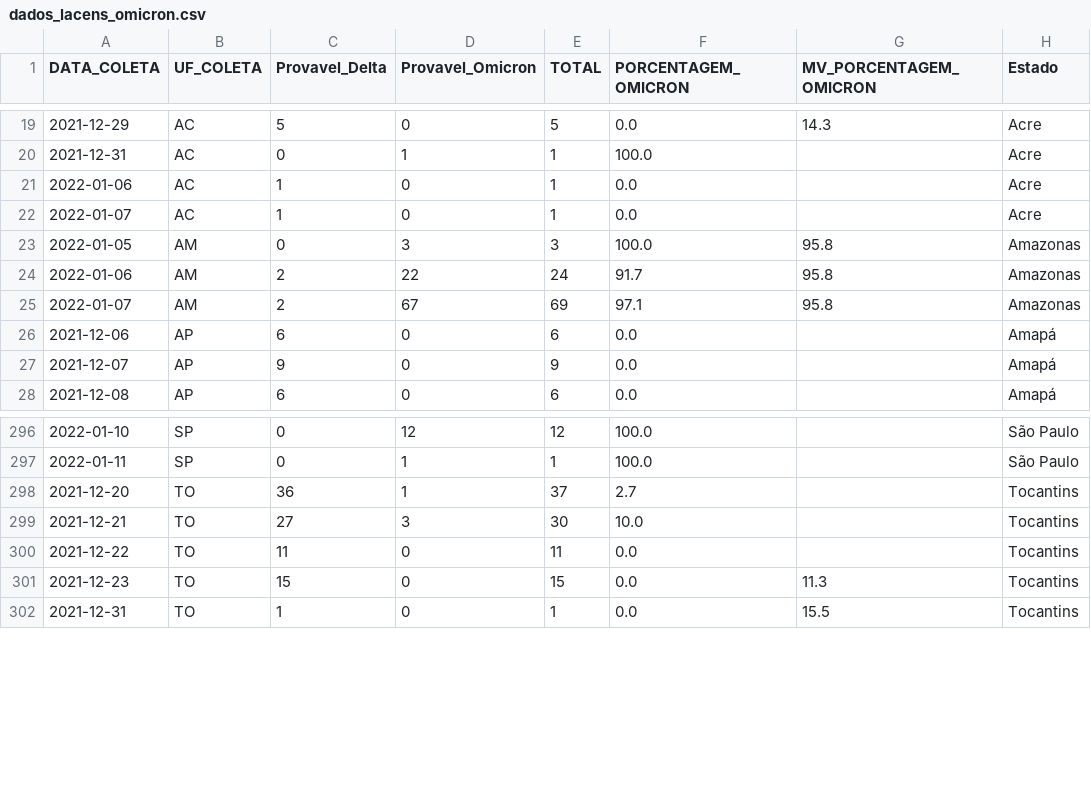
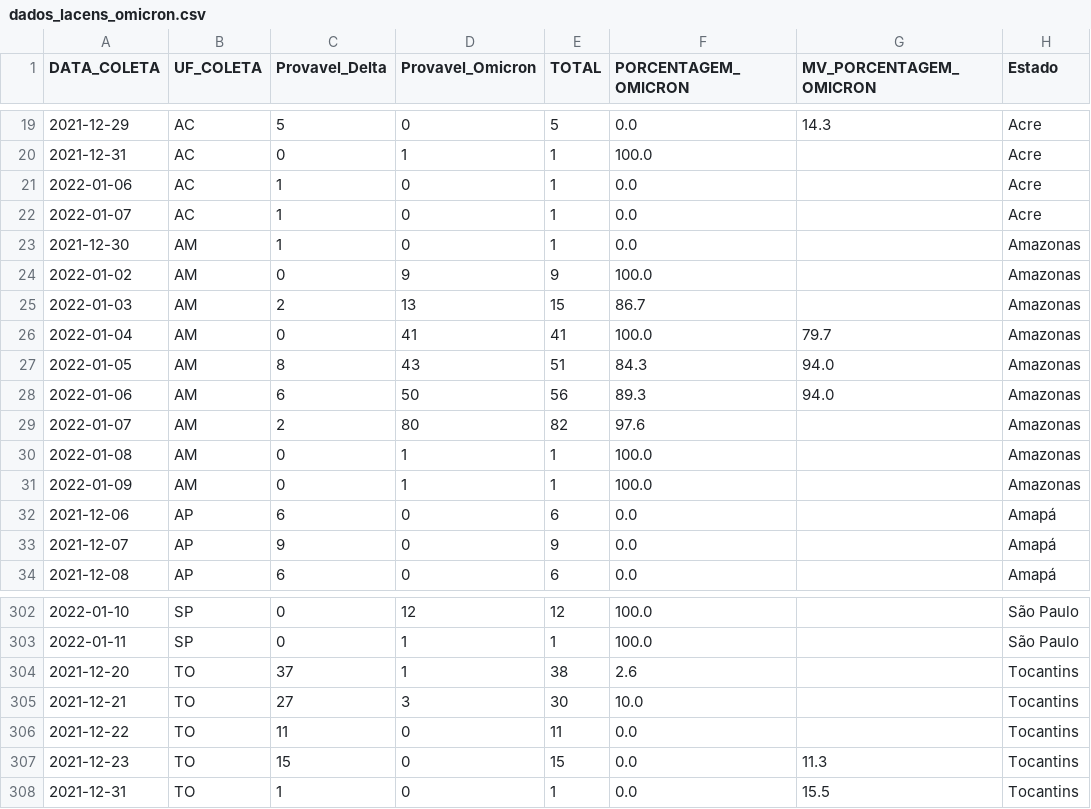
Before and after one commit to vanleiko/RedeGenomica, a CSV file: dados_lacens_omicron.csv, drawn as a sheet; only a part is shown, gaps mark what is left out.

```diff
--- a/dados_lacens_omicron.csv
+++ b/dados_lacens_omicron.csv
@@ -22,5 +22,11 @@ DATA_COLETA,UF_COLETA,Provavel_Delta,Provavel_Omicron,TOTAL,PORCENTAGEM_OMICRON,
 2022-01-07,AC,1,0,1,0.0,,Acre
-2022-01-05,AM,0,3,3,100.0,95.8,Amazonas
-2022-01-06,AM,2,22,24,91.7,95.8,Amazonas
-2022-01-07,AM,2,67,69,97.1,95.8,Amazonas
+2021-12-30,AM,1,0,1,0.0,,Amazonas
+2022-01-02,AM,0,9,9,100.0,,Amazonas
+2022-01-03,AM,2,13,15,86.7,,Amazonas
+2022-01-04,AM,0,41,41,100.0,79.7,Amazonas
+2022-01-05,AM,8,43,51,84.3,94.0,Amazonas
+2022-01-06,AM,6,50,56,89.3,94.0,Amazonas
+2022-01-07,AM,2,80,82,97.6,,Amazonas
+2022-01-08,AM,0,1,1,100.0,,Amazonas
+2022-01-09,AM,0,1,1,100.0,,Amazonas
 2021-12-06,AP,6,0,6,0.0,,Amapá
@@ -297,3 +303,3 @@ DATA_COLETA,UF_COLETA,Provavel_Delta,Provavel_Omicron,TOTAL,PORCENTAGEM_OMICRON,
 2022-01-11,SP,0,1,1,100.0,,São Paulo
-2021-12-20,TO,36,1,37,2.7,,Tocantins
+2021-12-20,TO,37,1,38,2.6,,Tocantins
 2021-12-21,TO,27,3,30,10.0,,Tocantins
```
Also changed, not shown: dados_lacens_omicron_mapa.csv.
